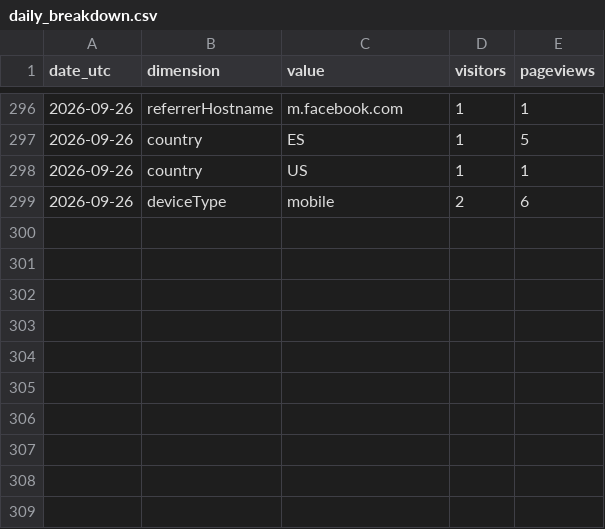
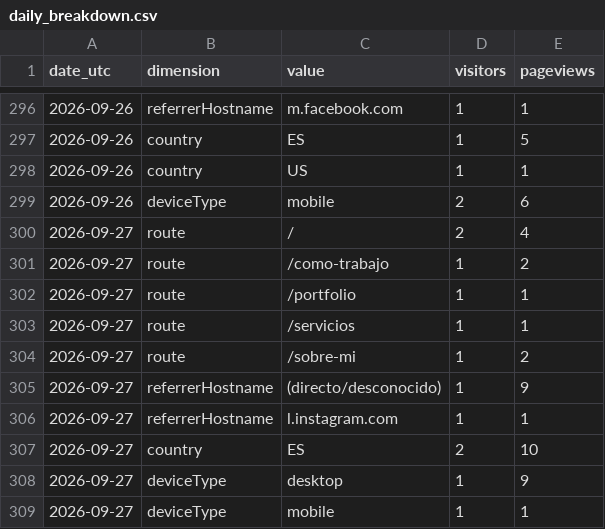
Before and after one commit to noobiedeviedoo/web-metrics-vercel, a CSV file: daily_breakdown.csv, drawn as a sheet; only a part is shown, gaps mark what is left out; the diff names each change by its address in the sheet, - before the commit and + after, or states it on an @@ line.

```diff
--- a/daily_breakdown.csv
+++ b/daily_breakdown.csv
+row 300: 2026-09-27 | route | / | 2 | 4
+row 301: 2026-09-27 | route | /como-trabajo | 1 | 2
+row 302: 2026-09-27 | route | /portfolio | 1 | 1
+row 303: 2026-09-27 | route | /servicios | 1 | 1
+row 304: 2026-09-27 | route | /sobre-mi | 1 | 2
+row 305: 2026-09-27 | referrerHostname | (directo/desconocido) | 1 | 9
+row 306: 2026-09-27 | referrerHostname | l.instagram.com | 1 | 1
+row 307: 2026-09-27 | country | ES | 2 | 10
+row 308: 2026-09-27 | deviceType | desktop | 1 | 9
+row 309: 2026-09-27 | deviceType | mobile | 1 | 1
```
Also changed, not shown: daily_totals.csv.
